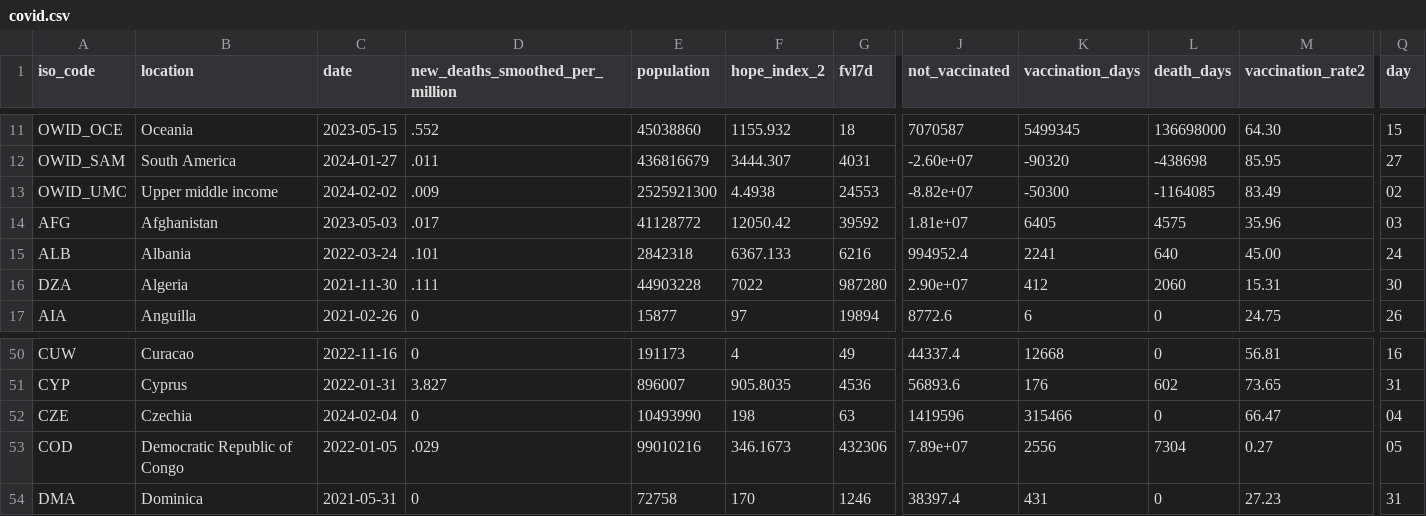
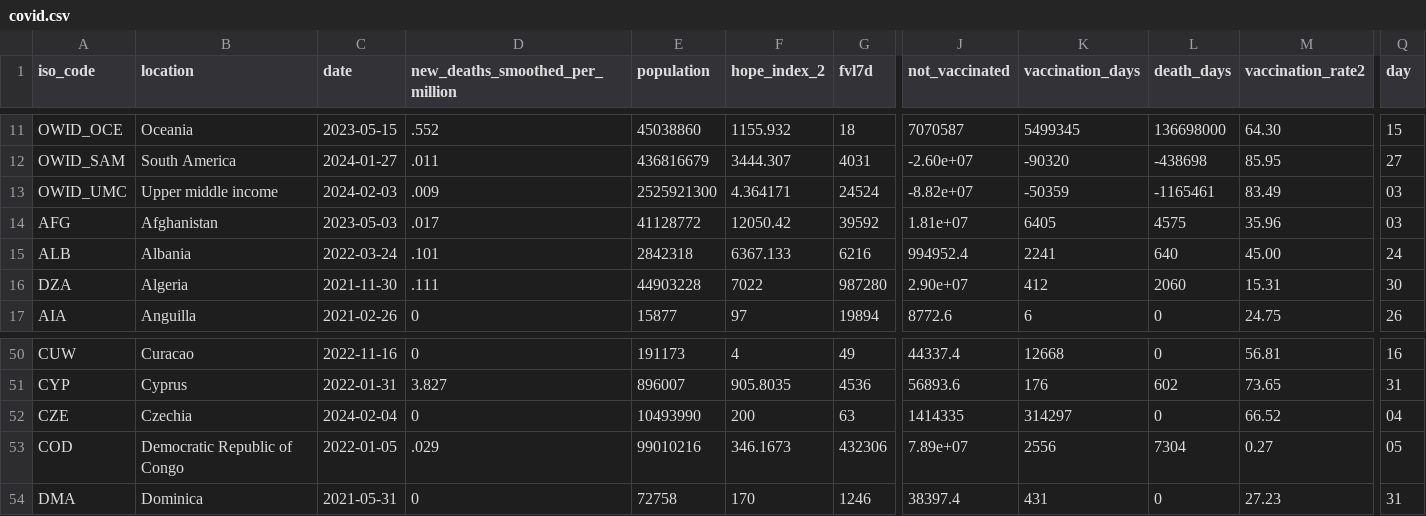
Before and after one commit to jonathanold/jonathanold.github.io, a CSV file: docs/otherdata/covid.csv, drawn as a sheet; only a part is shown, gaps mark what is left out; the diff covers the shown part only; the diff names each change by its address in the sheet, - before the commit and + after, or states it on an @@ line.

```diff
--- a/docs/otherdata/covid.csv
+++ b/docs/otherdata/covid.csv
-C13 (date): 2024-02-02
+C13 (date): 2024-02-03
-F13 (hope_index_2): 4.4938
+F13 (hope_index_2): 4.364171
-G13 (fvl7d): 24553
+G13 (fvl7d): 24524
-K13 (vaccination_days): -50300
+K13 (vaccination_days): -50359
-L13 (death_days): -1164085
+L13 (death_days): -1165461
-Q13 (day): 02
+Q13 (day): 03
-F52 (hope_index_2): 198
+F52 (hope_index_2): 200
-J52 (not_vaccinated): 1419596
+J52 (not_vaccinated): 1414335
-K52 (vaccination_days): 315466
+K52 (vaccination_days): 314297
-M52 (vaccination_rate2): 66.47
+M52 (vaccination_rate2): 66.52
```
Also changed, not shown: 41 edited cells elsewhere in this file, static/otherdata/covid.csv.
